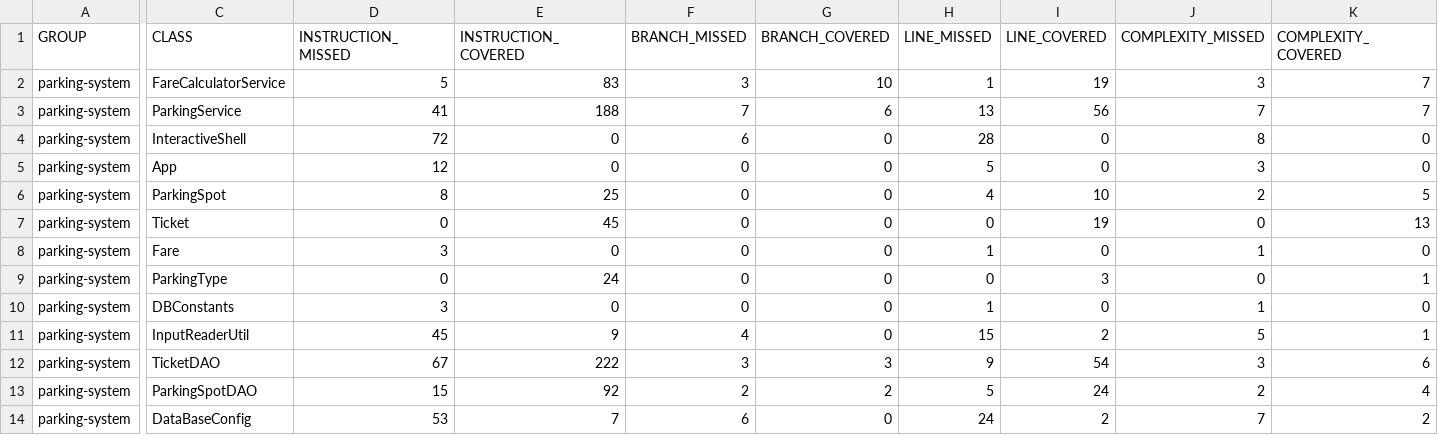
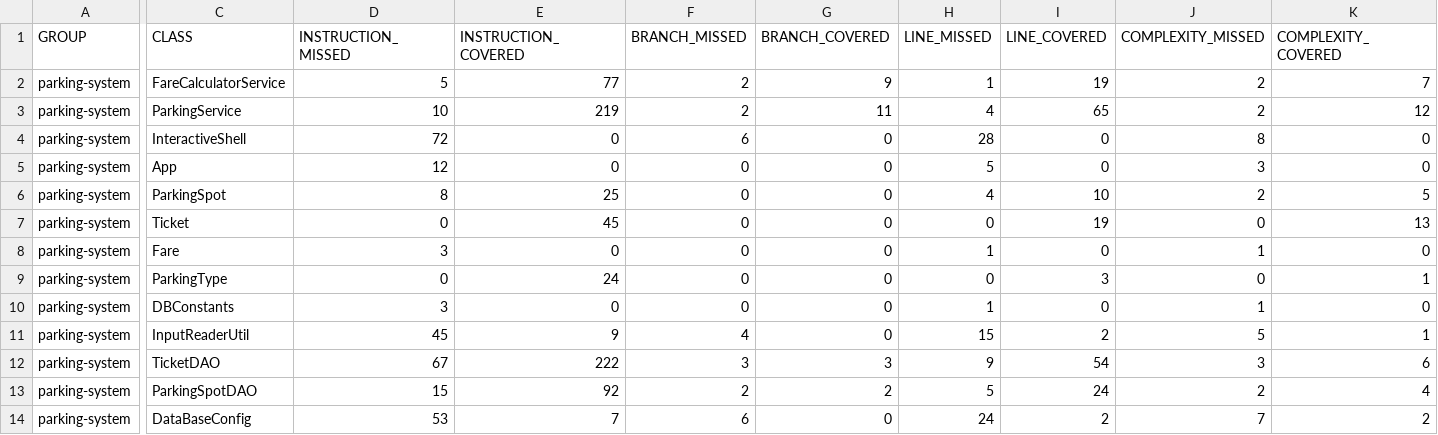
Before and after one commit to Steevy972/victorin-steeve-testez-Java, a CSV file: parkingsystem/target/site/jacoco/jacoco.csv, drawn as a sheet; only a part is shown, gaps mark what is left out; the diff names each change by its address in the sheet, - before the commit and + after, or states it on an @@ line.

```diff
--- a/parkingsystem/target/site/jacoco/jacoco.csv
+++ b/parkingsystem/target/site/jacoco/jacoco.csv
-E2 (INSTRUCTION_COVERED): 83
+E2 (INSTRUCTION_COVERED): 77
-F2 (BRANCH_MISSED): 3
+F2 (BRANCH_MISSED): 2
-G2 (BRANCH_COVERED): 10
+G2 (BRANCH_COVERED): 9
-J2 (COMPLEXITY_MISSED): 3
+J2 (COMPLEXITY_MISSED): 2
-D3 (INSTRUCTION_MISSED): 41
+D3 (INSTRUCTION_MISSED): 10
-E3 (INSTRUCTION_COVERED): 188
+E3 (INSTRUCTION_COVERED): 219
-F3 (BRANCH_MISSED): 7
+F3 (BRANCH_MISSED): 2
-G3 (BRANCH_COVERED): 6
+G3 (BRANCH_COVERED): 11
-H3 (LINE_MISSED): 13
+H3 (LINE_MISSED): 4
-I3 (LINE_COVERED): 56
+I3 (LINE_COVERED): 65
-J3 (COMPLEXITY_MISSED): 7
+J3 (COMPLEXITY_MISSED): 2
-K3 (COMPLEXITY_COVERED): 7
+K3 (COMPLEXITY_COVERED): 12
```
Also changed, not shown: 52 other files.
